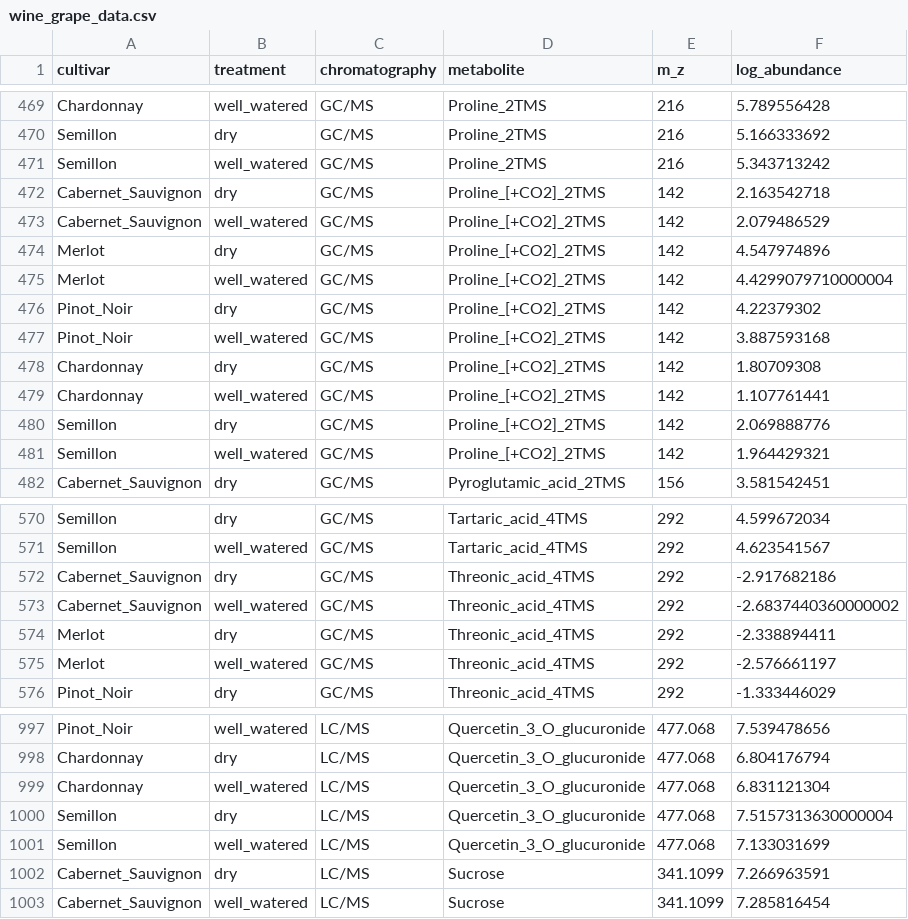
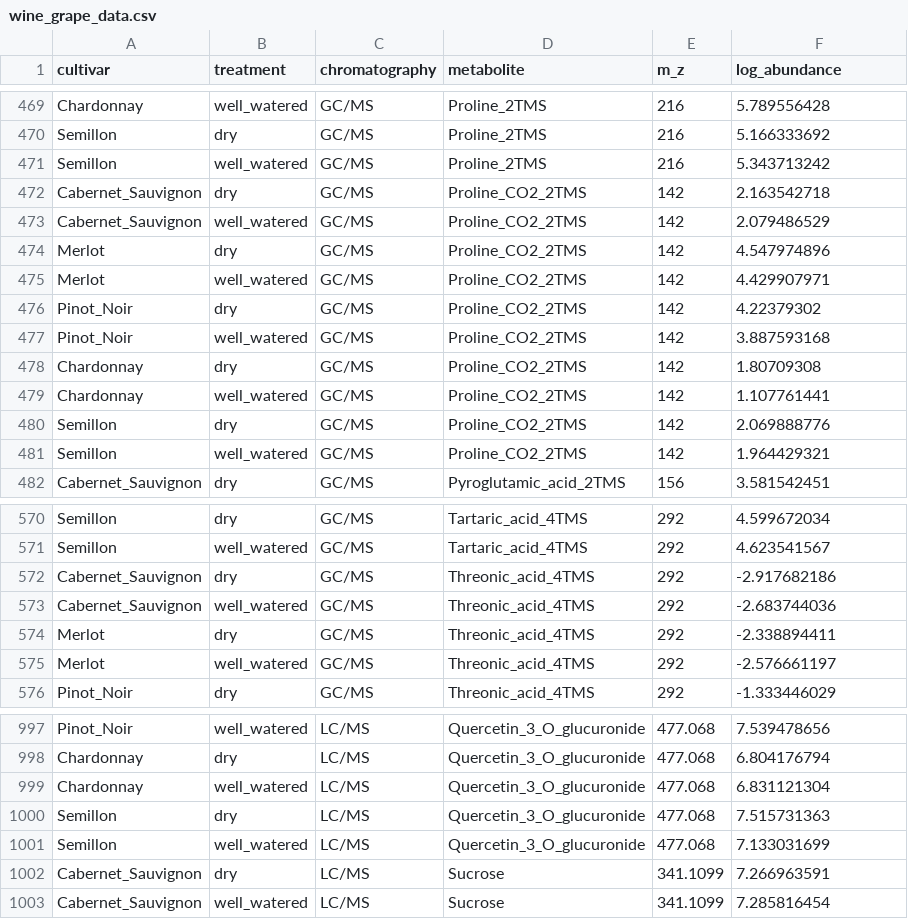
Before and after one commit to thebustalab/thebustalab.github.io, a CSV file: R_For_Chemists/sample_data/wine_grape_data.csv, drawn as a sheet; only a part is shown, gaps mark what is left out.

```diff
--- a/R_For_Chemists/sample_data/wine_grape_data.csv
+++ b/R_For_Chemists/sample_data/wine_grape_data.csv
@@ -471,12 +471,12 @@ Semillon,dry,GC/MS,Proline_2TMS,216,5.166333692
 Semillon,well_watered,GC/MS,Proline_2TMS,216,5.343713242
-Cabernet_Sauvignon,dry,GC/MS,Proline_[+CO2]_2TMS,142,2.163542718
-Cabernet_Sauvignon,well_watered,GC/MS,Proline_[+CO2]_2TMS,142,2.079486529
-Merlot,dry,GC/MS,Proline_[+CO2]_2TMS,142,4.547974896
-Merlot,well_watered,GC/MS,Proline_[+CO2]_2TMS,142,4.4299079710000004
-Pinot_Noir,dry,GC/MS,Proline_[+CO2]_2TMS,142,4.22379302
-Pinot_Noir,well_watered,GC/MS,Proline_[+CO2]_2TMS,142,3.887593168
-Chardonnay,dry,GC/MS,Proline_[+CO2]_2TMS,142,1.80709308
-Chardonnay,well_watered,GC/MS,Proline_[+CO2]_2TMS,142,1.107761441
-Semillon,dry,GC/MS,Proline_[+CO2]_2TMS,142,2.069888776
-Semillon,well_watered,GC/MS,Proline_[+CO2]_2TMS,142,1.964429321
+Cabernet_Sauvignon,dry,GC/MS,Proline_CO2_2TMS,142,2.163542718
+Cabernet_Sauvignon,well_watered,GC/MS,Proline_CO2_2TMS,142,2.079486529
+Merlot,dry,GC/MS,Proline_CO2_2TMS,142,4.547974896
+Merlot,well_watered,GC/MS,Proline_CO2_2TMS,142,4.429907971
+Pinot_Noir,dry,GC/MS,Proline_CO2_2TMS,142,4.22379302
+Pinot_Noir,well_watered,GC/MS,Proline_CO2_2TMS,142,3.887593168
+Chardonnay,dry,GC/MS,Proline_CO2_2TMS,142,1.80709308
+Chardonnay,well_watered,GC/MS,Proline_CO2_2TMS,142,1.107761441
+Semillon,dry,GC/MS,Proline_CO2_2TMS,142,2.069888776
+Semillon,well_watered,GC/MS,Proline_CO2_2TMS,142,1.964429321
 Cabernet_Sauvignon,dry,GC/MS,Pyroglutamic_acid_2TMS,156,3.581542451
@@ -572,3 +572,3 @@ Semillon,well_watered,GC/MS,Tartaric_acid_4TMS,292,4.623541567
 Cabernet_Sauvignon,dry,GC/MS,Threonic_acid_4TMS,292,-2.917682186
-Cabernet_Sauvignon,well_watered,GC/MS,Threonic_acid_4TMS,292,-2.6837440360000002
+Cabernet_Sauvignon,well_watered,GC/MS,Threonic_acid_4TMS,292,-2.683744036
 Merlot,dry,GC/MS,Threonic_acid_4TMS,292,-2.338894411
@@ -999,3 +999,3 @@ Chardonnay,dry,LC/MS,Quercetin_3_O_glucuronide,477.068,6.804176794
 Chardonnay,well_watered,LC/MS,Quercetin_3_O_glucuronide,477.068,6.831121304
-Semillon,dry,LC/MS,Quercetin_3_O_glucuronide,477.068,7.5157313630000004
+Semillon,dry,LC/MS,Quercetin_3_O_glucuronide,477.068,7.515731363
 Semillon,well_watered,LC/MS,Quercetin_3_O_glucuronide,477.068,7.133031699
```
Also changed, not shown: 2 other files.
